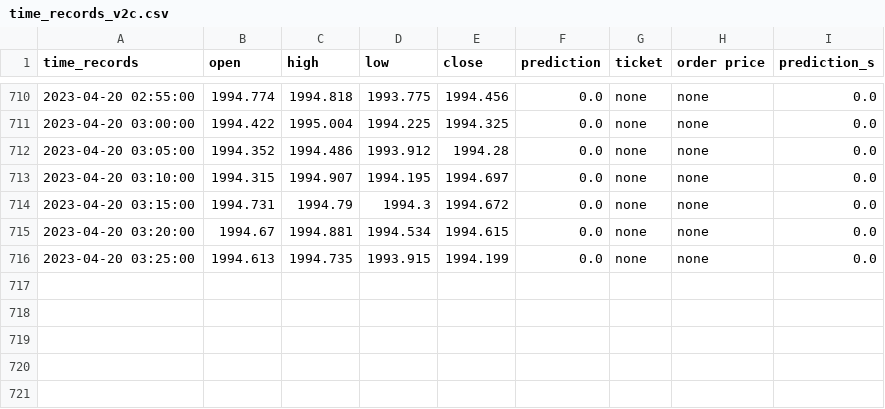
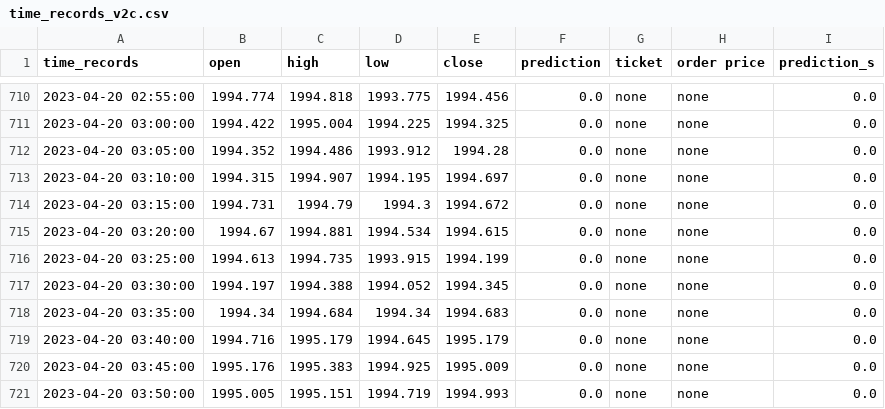
Before and after one commit to pkong001/Trading-bot-lsvm-v2, a CSV file: time_records_v2c.csv, drawn as a sheet; only a part is shown, gaps mark what is left out.

Commit message:
Updated at 2023-04-20 04:02:07

```diff
--- a/time_records_v2c.csv
+++ b/time_records_v2c.csv
@@ -716 +716,6 @@ time_records,open,high,low,close,prediction,ticket,order price,prediction_s
 2023-04-20 03:25:00,1994.613,1994.735,1993.915,1994.199,0.0,none,none,0.0
+2023-04-20 03:30:00,1994.197,1994.388,1994.052,1994.345,0.0,none,none,0.0
+2023-04-20 03:35:00,1994.34,1994.684,1994.34,1994.683,0.0,none,none,0.0
+2023-04-20 03:40:00,1994.716,1995.179,1994.645,1995.179,0.0,none,none,0.0
+2023-04-20 03:45:00,1995.176,1995.383,1994.925,1995.009,0.0,none,none,0.0
+2023-04-20 03:50:00,1995.005,1995.151,1994.719,1994.993,0.0,none,none,0.0
```
